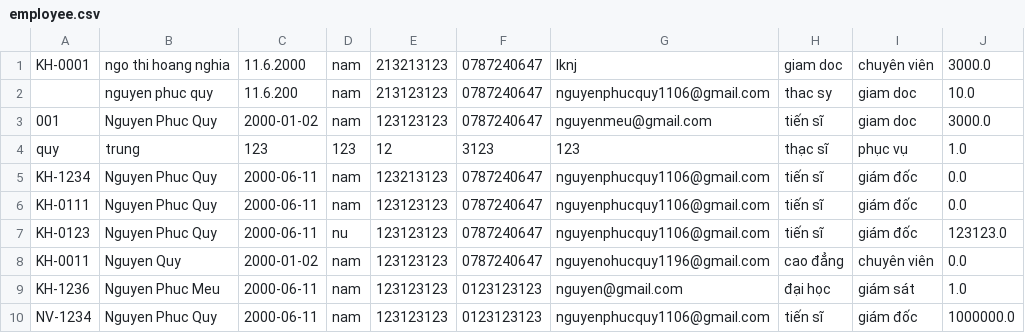
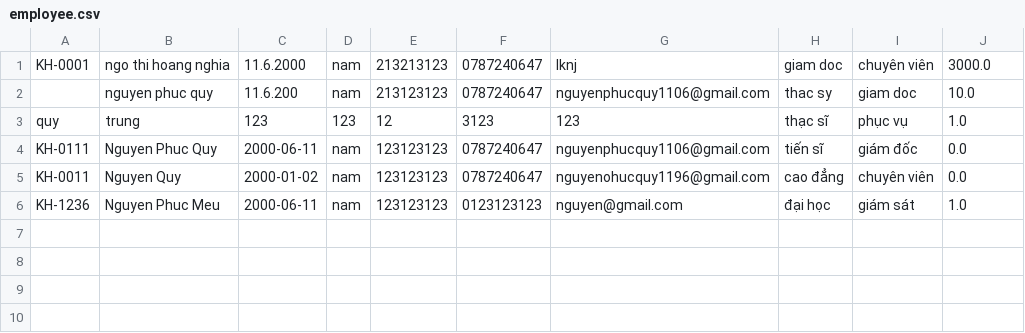
Before and after one commit to quy116/caseStudy-module2, a CSV file: src/case_study/until/data/employee.csv, drawn as a sheet.

```diff
--- a/src/case_study/until/data/employee.csv
+++ b/src/case_study/until/data/employee.csv
@@ -2,9 +2,5 @@ KH-0001,ngo thi hoang nghia,11.6.2000,nam,213213123,0787240647,lknj,giam doc,chu
 ,nguyen phuc quy,11.6.200,nam,213123123,0787240647,nguyenphucquy1106@gmail.com,thac sy,giam doc ,10.0
-001,Nguyen Phuc Quy,2000-01-02,nam,123123123,0787240647,nguyenmeu@gmail.com,tiến sĩ,giam doc,3000.0
 quy,trung,123,123,12,3123,123,thạc sĩ,phục vụ,1.0
-KH-1234,Nguyen Phuc Quy,2000-06-11,nam,123213123,0787240647,nguyenphucquy1106@gmail.com,tiến sĩ,giám đốc,0.0
 KH-0111,Nguyen Phuc Quy,2000-06-11,nam,123123123,0787240647,nguyenphucquy1106@gmail.com,tiến sĩ,giám đốc,0.0
-KH-0123,Nguyen Phuc Quy,2000-06-11,nu,123123123,0787240647,nguyenphucquy1106@gmail.com,tiến sĩ,giám đốc,123123.0
 KH-0011,Nguyen Quy,2000-01-02,nam,123123123,0787240647,nguyenohucquy1196@gmail.com,cao đẳng,chuyên viên,0.0
 KH-1236,Nguyen Phuc Meu,2000-06-11,nam,123123123,0123123123,nguyen@gmail.com,đại học,giám sát,1.0
-NV-1234,Nguyen Phuc Quy,2000-06-11,nam,123123123,0123123123,nguyenphucquy1106@gmail.com,tiến sĩ,giám đốc,1000000.0
```
Also changed, not shown: 19 other files.
